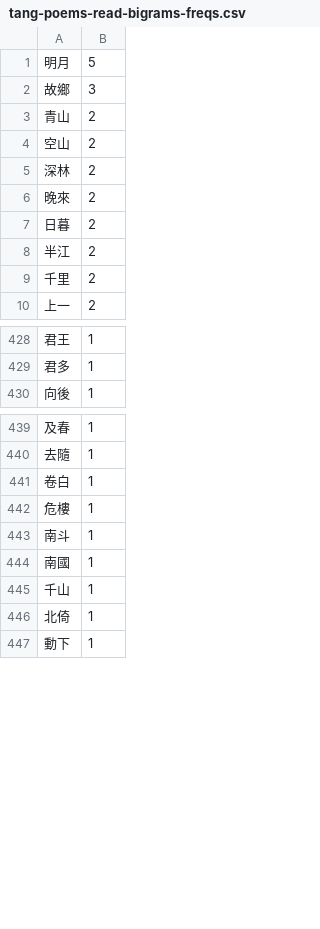
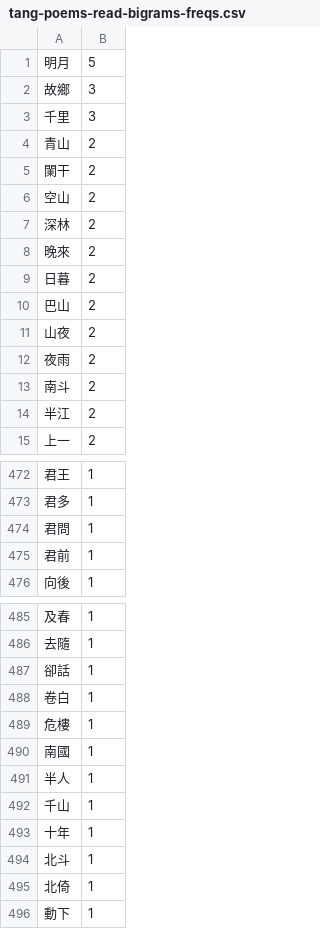
Before and after one commit to artxgj/lawler-family-math, a CSV file: classical-chinese-poetry/frequencies/tang-poems-read-bigrams-freqs.csv, drawn as a sheet; only a part is shown, gaps mark what is left out; removed rows and columns are numbered as before the commit, all else as after; the diff covers the shown part only; the diff names each change by its address in the sheet, - before the commit and + after, or states it on an @@ line.

```diff
--- a/classical-chinese-poetry/frequencies/tang-poems-read-bigrams-freqs.csv
+++ b/classical-chinese-poetry/frequencies/tang-poems-read-bigrams-freqs.csv
+row 3: 千里 | 3
+row 5: 闌干 | 2
+row 10: 巴山 | 2
+row 11: 山夜 | 2
+row 12: 夜雨 | 2
+row 13: 南斗 | 2
-row 9: 千里 | 2
+row 474: 君問 | 1
+row 475: 君前 | 1
+row 487: 卻話 | 1
-row 443: 南斗 | 1
+row 491: 半人 | 1
+row 493: 十年 | 1
+row 494: 北斗 | 1
```
Also changed, not shown: 49 added rows and 1 removed row elsewhere in this file, classical-chinese-poetry/frequencies/tang-poems-read-chars-freqs.csv, classical-chinese-poetry/frequencies/tang-poems-read-trigrams-freqs.csv, 1 other file.
